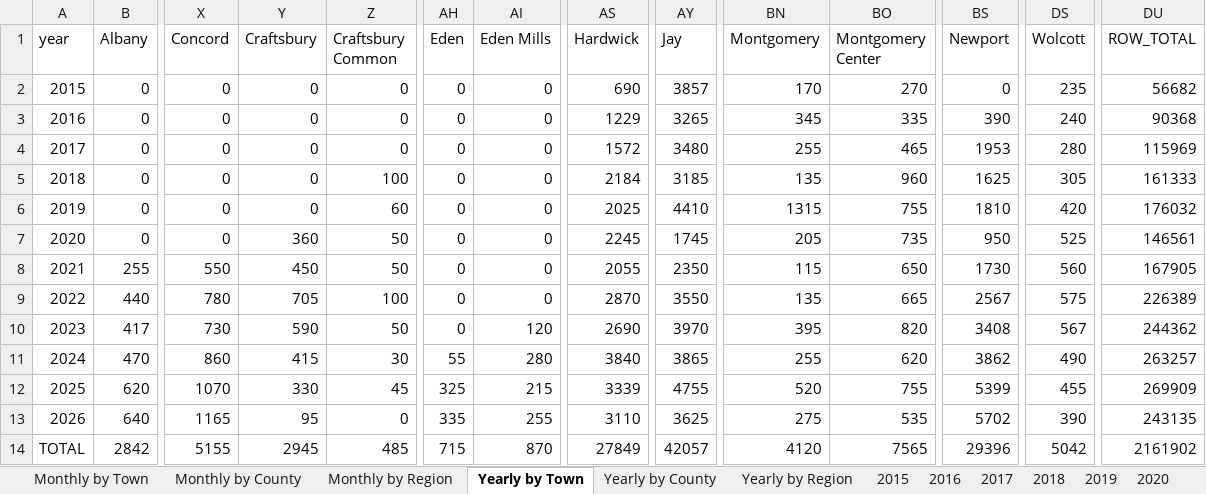
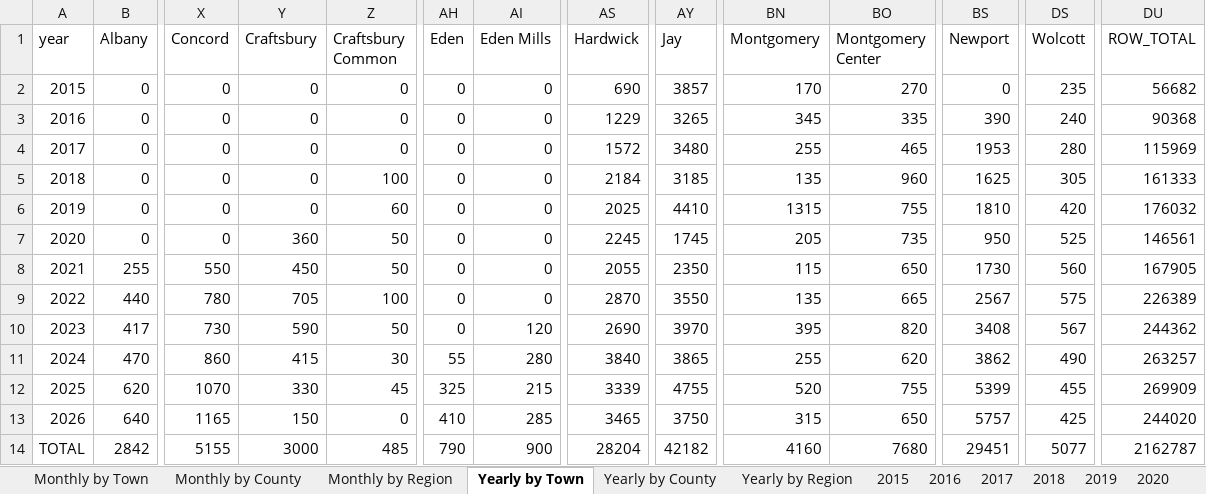
Before and after one commit to burnssargent-eng/blackbear_dashboard, an Excel workbook: oil_collection_report.xlsx, sheet Yearly by Town, drawn as a sheet; only a part is shown, gaps mark what is left out; values as stored, in another font and other column widths than the file's, no borders; the diff names each change by its address in the sheet, - before the commit and + after, or states it on an @@ line.

```diff
--- a/oil_collection_report.xlsx (sheet Yearly by Town)
+++ b/oil_collection_report.xlsx (sheet Yearly by Town)
-Y13 (Craftsbury): 95
+Y13 (Craftsbury): 150
-AH13 (Eden): 335
+AH13 (Eden): 410
-AI13 (Eden Mills): 255
+AI13 (Eden Mills): 285
-AS13 (Hardwick): 3110
+AS13 (Hardwick): 3465
-AY13 (Jay): 3625
+AY13 (Jay): 3750
-BN13 (Montgomery): 275
+BN13 (Montgomery): 315
-BO13 (Montgomery Center): 535
+BO13 (Montgomery Center): 650
-BS13 (Newport): 5702
+BS13 (Newport): 5757
-DS13 (Wolcott): 390
+DS13 (Wolcott): 425
-DU13 (ROW_TOTAL): 243135
+DU13 (ROW_TOTAL): 244020
-Y14 (Craftsbury): 2945
+Y14 (Craftsbury): 3000
-AH14 (Eden): 715
+AH14 (Eden): 790
-AI14 (Eden Mills): 870
+AI14 (Eden Mills): 900
-AS14 (Hardwick): 27849
+AS14 (Hardwick): 28204
-AY14 (Jay): 42057
+AY14 (Jay): 42182
-BN14 (Montgomery): 4120
+BN14 (Montgomery): 4160
-BO14 (Montgomery Center): 7565
+BO14 (Montgomery Center): 7680
-BS14 (Newport): 29396
+BS14 (Newport): 29451
-DS14 (Wolcott): 5042
+DS14 (Wolcott): 5077
-DU14 (ROW_TOTAL): 2161902
+DU14 (ROW_TOTAL): 2162787
```
Also changed, not shown: sheet Monthly by Town, sheet 2026, sheet Yearly by Region, sheet Monthly by Region, sheet Yearly by County, sheet Monthly by County, 4 more sheets, 11 other files.
